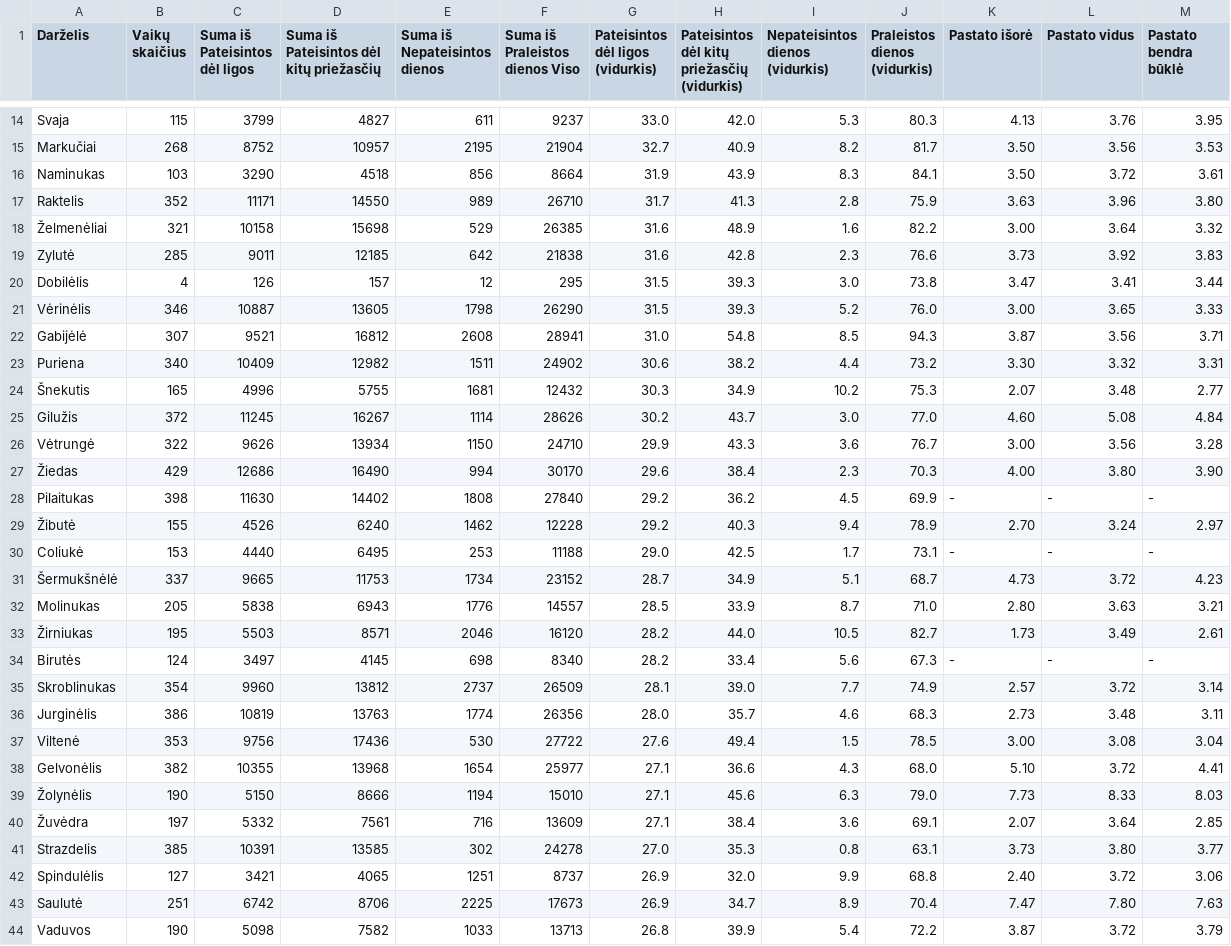
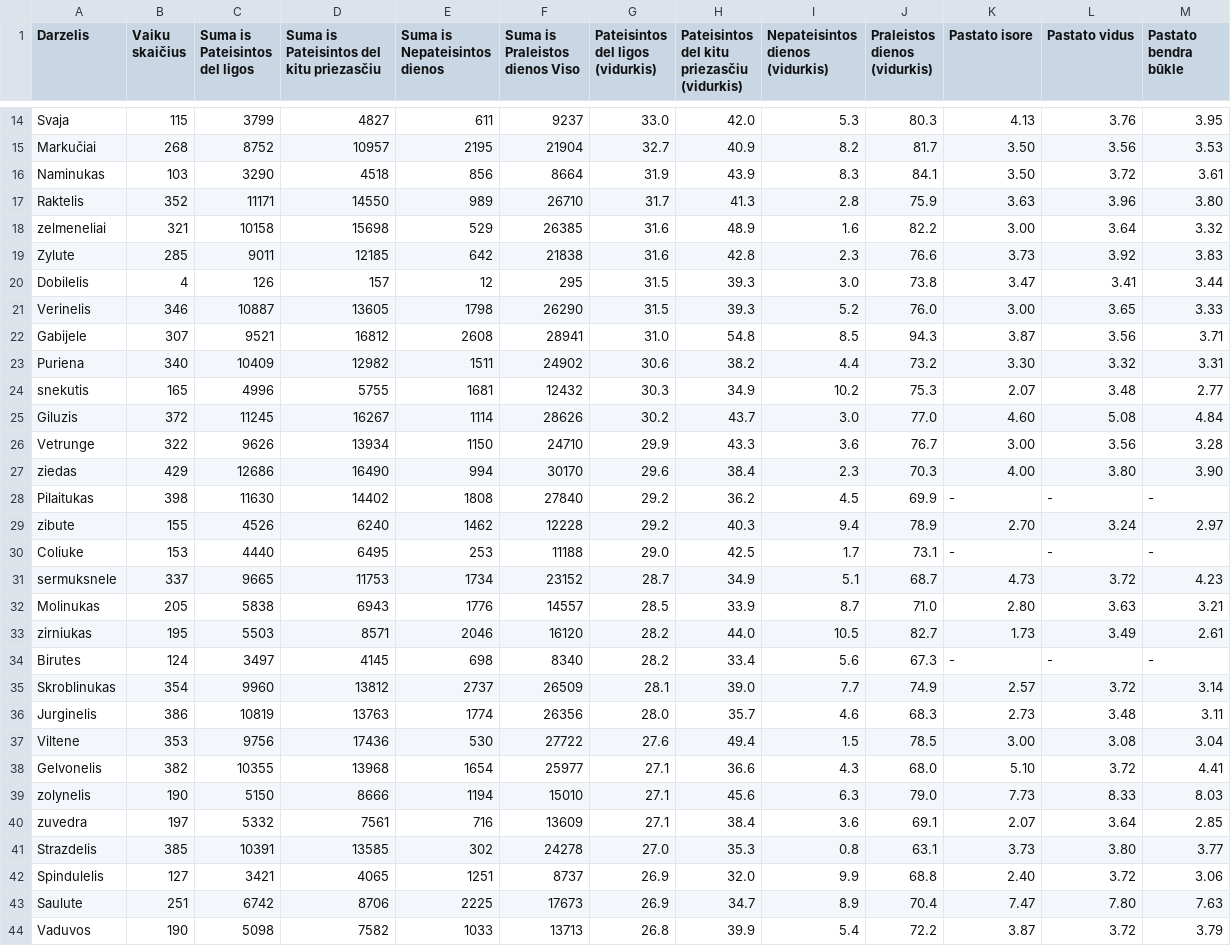
Before and after one commit to pavel-surinin/vilnius-kindergarden, a CSV file: src/main/resources/csv/building-state.csv, drawn as a sheet; only a part is shown, gaps mark what is left out; the diff covers the shown part only.

```diff
--- a/src/main/resources/csv/building-state.csv
+++ b/src/main/resources/csv/building-state.csv
@@ -1,12 +1,12 @@
-Darželis,"Vaikų
-skaičius","Suma iš
-Pateisintos dėl ligos","Suma iš
-Pateisintos dėl kitų priežasčių","Suma iš
-Nepateisintos dienos","Suma iš
-Praleistos dienos Viso","Pateisintos
-dėl ligos (vidurkis)","Pateisintos
-dėl kitų priežasčių
-(vidurkis)","Nepateisintos
-dienos (vidurkis)","Praleistos
-dienos
-(vidurkis)",Pastato išorė,Pastato vidus,Pastato bendra būklė
+Darzelis,"Vaiku
+skaičius","Suma is
+Pateisintos del ligos","Suma is
+Pateisintos del kitu priezasčiu","Suma is
+Nepateisintos dienos","Suma is
+Praleistos dienos Viso","Pateisintos
+del ligos (vidurkis)","Pateisintos
+del kitu priezasčiu
+(vidurkis)","Nepateisintos
+dienos (vidurkis)","Praleistos
+dienos
+(vidurkis)",Pastato isore,Pastato vidus,Pastato bendra būkle
@@ -28,28 +28,28 @@ Naminukas,103,3290,4518,856,8664,31.9,43.9,8.3,84.1,3.50,3.72,3.61
 Raktelis,352,11171,14550,989,26710,31.7,41.3,2.8,75.9,3.63,3.96,3.80
-Želmenėliai,321,10158,15698,529,26385,31.6,48.9,1.6,82.2,3.00,3.64,3.32
-Zylutė,285,9011,12185,642,21838,31.6,42.8,2.3,76.6,3.73,3.92,3.83
-Dobilėlis,4,126,157,12,295,31.5,39.3,3.0,73.8,3.47,3.41,3.44
-Vėrinėlis,346,10887,13605,1798,26290,31.5,39.3,5.2,76.0,3.00,3.65,3.33
-Gabijėlė,307,9521,16812,2608,28941,31.0,54.8,8.5,94.3,3.87,3.56,3.71
+zelmeneliai,321,10158,15698,529,26385,31.6,48.9,1.6,82.2,3.00,3.64,3.32
+Zylute,285,9011,12185,642,21838,31.6,42.8,2.3,76.6,3.73,3.92,3.83
+Dobilelis,4,126,157,12,295,31.5,39.3,3.0,73.8,3.47,3.41,3.44
+Verinelis,346,10887,13605,1798,26290,31.5,39.3,5.2,76.0,3.00,3.65,3.33
+Gabijele,307,9521,16812,2608,28941,31.0,54.8,8.5,94.3,3.87,3.56,3.71
 Puriena,340,10409,12982,1511,24902,30.6,38.2,4.4,73.2,3.30,3.32,3.31
-Šnekutis,165,4996,5755,1681,12432,30.3,34.9,10.2,75.3,2.07,3.48,2.77
-Gilužis,372,11245,16267,1114,28626,30.2,43.7,3.0,77.0,4.60,5.08,4.84
-Vėtrungė,322,9626,13934,1150,24710,29.9,43.3,3.6,76.7,3.00,3.56,3.28
-Žiedas,429,12686,16490,994,30170,29.6,38.4,2.3,70.3,4.00,3.80,3.90
+snekutis,165,4996,5755,1681,12432,30.3,34.9,10.2,75.3,2.07,3.48,2.77
+Giluzis,372,11245,16267,1114,28626,30.2,43.7,3.0,77.0,4.60,5.08,4.84
+Vetrunge,322,9626,13934,1150,24710,29.9,43.3,3.6,76.7,3.00,3.56,3.28
+ziedas,429,12686,16490,994,30170,29.6,38.4,2.3,70.3,4.00,3.80,3.90
 Pilaitukas,398,11630,14402,1808,27840,29.2,36.2,4.5,69.9,-,-,-
-Žibutė,155,4526,6240,1462,12228,29.2,40.3,9.4,78.9,2.70,3.24,2.97
-Coliukė,153,4440,6495,253,11188,29.0,42.5,1.7,73.1,-,-,-
-Šermukšnėlė,337,9665,11753,1734,23152,28.7,34.9,5.1,68.7,4.73,3.72,4.23
+zibute,155,4526,6240,1462,12228,29.2,40.3,9.4,78.9,2.70,3.24,2.97
+Coliuke,153,4440,6495,253,11188,29.0,42.5,1.7,73.1,-,-,-
+sermuksnele,337,9665,11753,1734,23152,28.7,34.9,5.1,68.7,4.73,3.72,4.23
 Molinukas,205,5838,6943,1776,14557,28.5,33.9,8.7,71.0,2.80,3.63,3.21
-Žirniukas,195,5503,8571,2046,16120,28.2,44.0,10.5,82.7,1.73,3.49,2.61
-Birutės,124,3497,4145,698,8340,28.2,33.4,5.6,67.3,-,-,-
+zirniukas,195,5503,8571,2046,16120,28.2,44.0,10.5,82.7,1.73,3.49,2.61
+Birutes,124,3497,4145,698,8340,28.2,33.4,5.6,67.3,-,-,-
 Skroblinukas,354,9960,13812,2737,26509,28.1,39.0,7.7,74.9,2.57,3.72,3.14
-Jurginėlis,386,10819,13763,1774,26356,28.0,35.7,4.6,68.3,2.73,3.48,3.11
-Viltenė,353,9756,17436,530,27722,27.6,49.4,1.5,78.5,3.00,3.08,3.04
-Gelvonėlis,382,10355,13968,1654,25977,27.1,36.6,4.3,68.0,5.10,3.72,4.41
-Žolynėlis,190,5150,8666,1194,15010,27.1,45.6,6.3,79.0,7.73,8.33,8.03
-Žuvėdra,197,5332,7561,716,13609,27.1,38.4,3.6,69.1,2.07,3.64,2.85
+Jurginelis,386,10819,13763,1774,26356,28.0,35.7,4.6,68.3,2.73,3.48,3.11
+Viltene,353,9756,17436,530,27722,27.6,49.4,1.5,78.5,3.00,3.08,3.04
+Gelvonelis,382,10355,13968,1654,25977,27.1,36.6,4.3,68.0,5.10,3.72,4.41
+zolynelis,190,5150,8666,1194,15010,27.1,45.6,6.3,79.0,7.73,8.33,8.03
+zuvedra,197,5332,7561,716,13609,27.1,38.4,3.6,69.1,2.07,3.64,2.85
 Strazdelis,385,10391,13585,302,24278,27.0,35.3,0.8,63.1,3.73,3.80,3.77
-Spindulėlis,127,3421,4065,1251,8737,26.9,32.0,9.9,68.8,2.40,3.72,3.06
-Saulutė,251,6742,8706,2225,17673,26.9,34.7,8.9,70.4,7.47,7.80,7.63
+Spindulelis,127,3421,4065,1251,8737,26.9,32.0,9.9,68.8,2.40,3.72,3.06
+Saulute,251,6742,8706,2225,17673,26.9,34.7,8.9,70.4,7.47,7.80,7.63
 Vaduvos,190,5098,7582,1033,13713,26.8,39.9,5.4,72.2,3.87,3.72,3.79
```
Also changed, not shown: 66 edited cells elsewhere in this file, src/main/resources/csv/gardens.csv, src/main/resources/csv/missed-days.csv, 9 other files.
